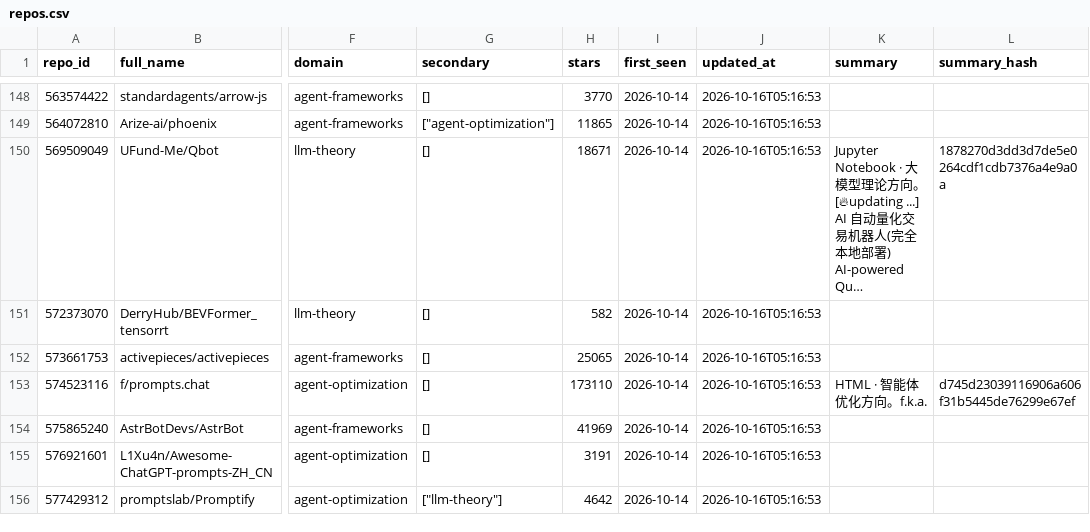
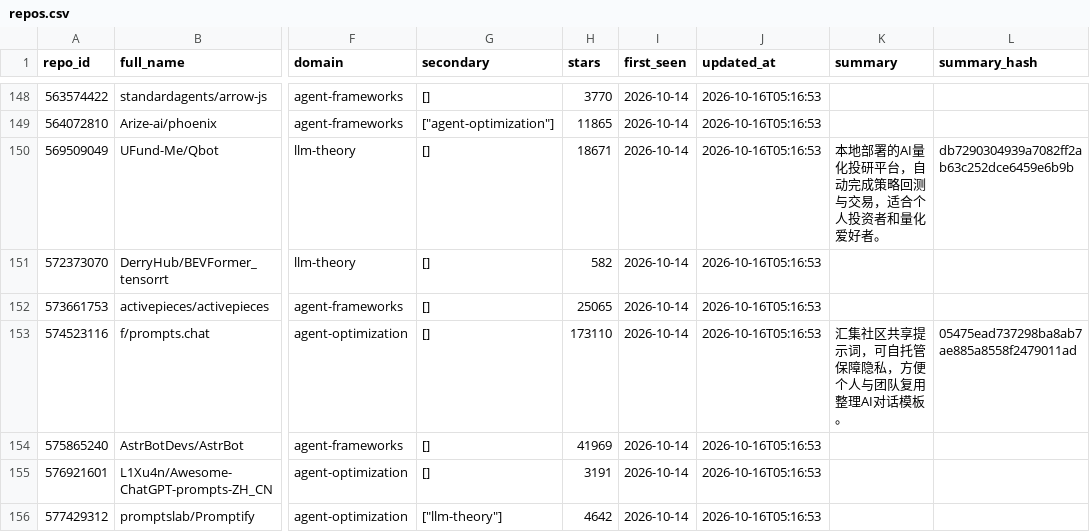
Before and after one commit to yao-ding-helloworld/GithubPrj-AIReport-to-QQmail, a CSV file: .data/repos.csv, drawn as a sheet; only a part is shown, gaps mark what is left out; the diff covers the shown part only; the diff names each change by its address in the sheet, - before the commit and + after, or states it on an @@ line.

Commit message:
feat: GitHub AI 开源热点雷达 v1
按周/月/季三个窗口整理 AI 领域热门开源项目，产出双榜（star 热度榜 + star 增速趋势榜）
与单文件交互报告，并通过 SMTP 邮件推送每日快报。

主要模块：
- config.py    领域/查询/归类规则/阈值/内容黑名单，全部配置化
- env.py       零依赖 .env 加载（真实环境变量优先），GitHub/SMTP 模式判定
- db.py        SQLite 四表 repos/snapshots/windows/meta + 幂等 upsert
- net.py       urllib 封装：UA、超时、429/403 退避重试、限额记录
- collect.py   查询构建、候选池去重、当日快照、stargazers 尾页回溯
- classify.py  三级判定（topics → 关键词 → other）+ 黑名单清理
- compute.py   窗口净增量写入 + 双榜稳定排序
- render.py    单文件 HTML：内联数据、原生 JS、手写 SVG、响应式浅色主题
- digest.py    榜单转 Markdown 摘要 + 极简 md→html
- notify.py    EmailProvider(SMTP) / ConsoleProvider
- persist.py   CSV ↔ SQLite 云端持久化载体
- run.py       CLI 串联全流程

配套：openspec 规格与 ADR、GitHub Actions 每日调度、骨架与趋势通路自检脚本

```diff
--- a/.data/repos.csv
+++ b/.data/repos.csv
-K150 (summary): Jupyter Notebook · 大模型理论方向。[🔥updating ...] AI 自动量化交易机器人(完全本地部署) AI-powered Qu…
+K150 (summary): 本地部署的AI量化投研平台，自动完成策略回测与交易，适合个人投资者和量化爱好者。
-L150 (summary_hash): 1878270d3dd3d7de5e0264cdf1cdb7376a4e9a0a
+L150 (summary_hash): db7290304939a7082ff2ab63c252dce6459e6b9b
-K153 (summary): HTML · 智能体优化方向。f.k.a.
+K153 (summary): 汇集社区共享提示词，可自托管保障隐私，方便个人与团队复用整理AI对话模板。
-L153 (summary_hash): d745d23039116906a606f31b5445de76299e67ef
+L153 (summary_hash): 05475ead737298ba8ab7ae885a8558f2479011ad
```
Also changed, not shown: 88 edited cells elsewhere in this file, .data/windows.csv, 4 other files.
